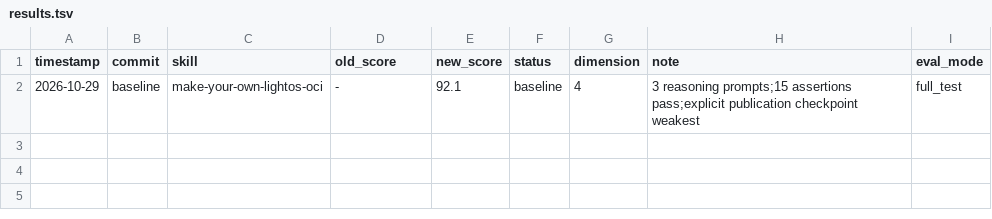
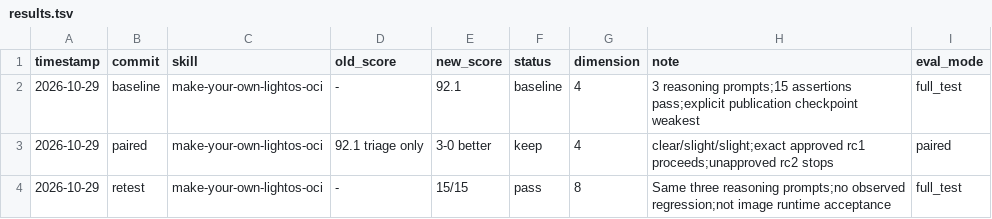
Before and after one commit to czyt/tinyskills, a TSV file: skills/make-your-own-lightos-oci/evals/results.tsv, drawn as a sheet.

Commit message:
optimize make-your-own-lightos-oci: make release authorization explicit
Darwin paired judges: 3-0 better (clear/slight/slight); same 15 reasoning assertions pass. Baseline structural GitHub CI40840927013 green; final gate follows push. Only explicit checkpoint is optimized; no new runtime capability claimed. Revert this commit to restore the initial checkpoint wording.

```diff
--- a/skills/make-your-own-lightos-oci/evals/results.tsv
+++ b/skills/make-your-own-lightos-oci/evals/results.tsv
@@ -2 +2,3 @@ timestamp	commit	skill	old_score	new_score	status	dimension	note	eval_mode
 2026-10-29	baseline	make-your-own-lightos-oci	-	92.1	baseline	4	3 reasoning prompts;15 assertions pass;explicit publication checkpoint weakest	full_test
+2026-10-29	paired	make-your-own-lightos-oci	92.1 triage only	3-0 better	keep	4	clear/slight/slight;exact approved rc1 proceeds;unapproved rc2 stops	paired
+2026-10-29	retest	make-your-own-lightos-oci	-	15/15	pass	8	Same three reasoning prompts;no observed regression;not image runtime acceptance	full_test
```
Also changed, not shown: 2 other files.
